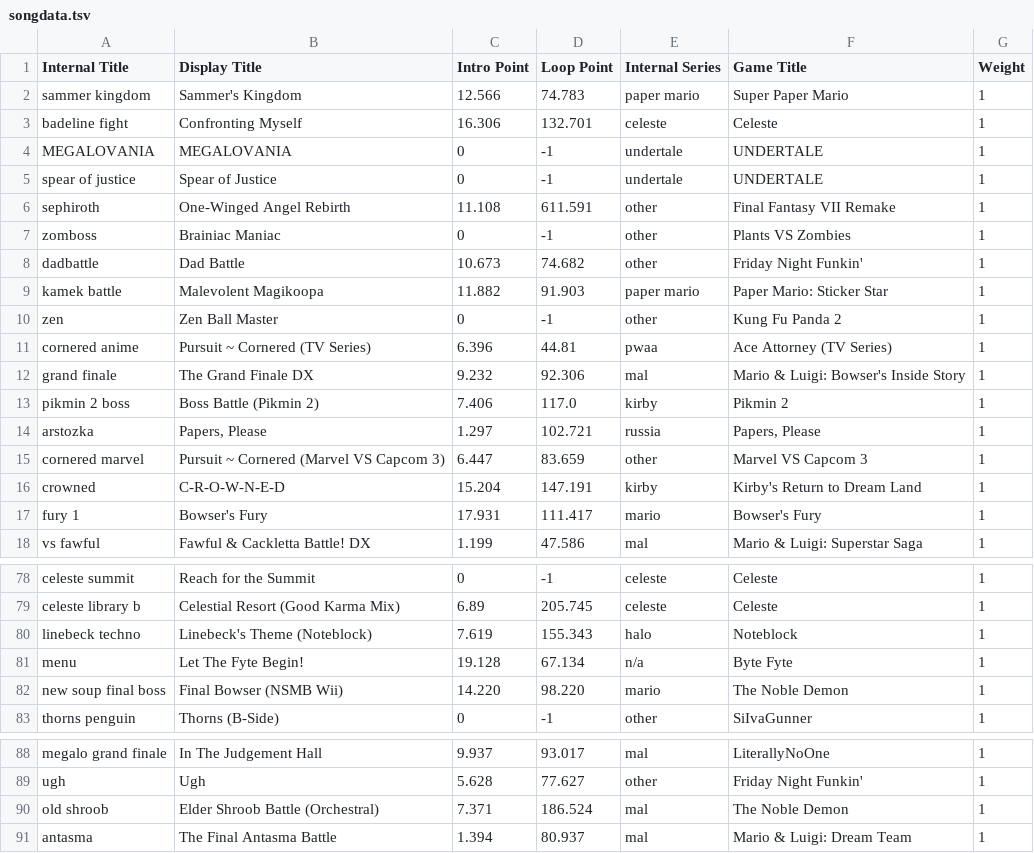
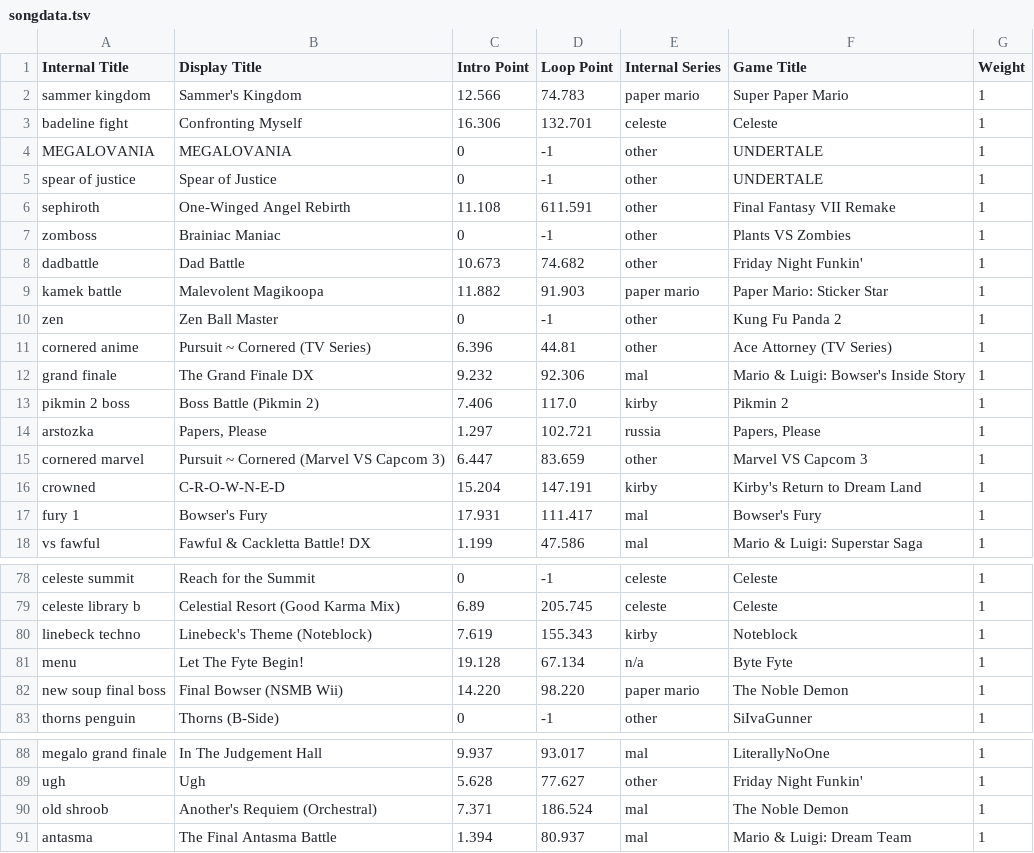
Before and after one commit to Ethan118/Byte-Fyte, a TSV file: core/assets/songdata.tsv, drawn as a sheet; only a part is shown, gaps mark what is left out.

```diff
--- a/core/assets/songdata.tsv
+++ b/core/assets/songdata.tsv
@@ -3,4 +3,4 @@ sammer kingdom	Sammer's Kingdom	12.566	74.783	paper mario	Super Paper Mario	1
 badeline fight	Confronting Myself	16.306	132.701	celeste	Celeste	1
-MEGALOVANIA	MEGALOVANIA	0	-1	undertale	UNDERTALE	1
-spear of justice	Spear of Justice	0	-1	undertale	UNDERTALE	1
+MEGALOVANIA	MEGALOVANIA	0	-1	other	UNDERTALE	1
+spear of justice	Spear of Justice	0	-1	other	UNDERTALE	1
 sephiroth	One-Winged Angel Rebirth	11.108	611.591	other	Final Fantasy VII Remake	1
@@ -10,3 +10,3 @@ kamek battle	Malevolent Magikoopa	11.882	91.903	paper mario	Paper Mario: Sticker
 zen	Zen Ball Master	0	-1	other	Kung Fu Panda 2	1
-cornered anime	Pursuit ~ Cornered (TV Series)	6.396	44.81	pwaa	Ace Attorney (TV Series)	1
+cornered anime	Pursuit ~ Cornered (TV Series)	6.396	44.81	other	Ace Attorney (TV Series)	1
 grand finale	The Grand Finale DX	9.232	92.306	mal	Mario & Luigi: Bowser's Inside Story	1
@@ -16,3 +16,3 @@ cornered marvel	Pursuit ~ Cornered (Marvel VS Capcom 3)	6.447	83.659	other	Marve
 crowned	C-R-O-W-N-E-D	15.204	147.191	kirby	Kirby's Return to Dream Land	1
-fury 1	Bowser's Fury	17.931	111.417	mario	Bowser's Fury	1
+fury 1	Bowser's Fury	17.931	111.417	mal	Bowser's Fury	1
 vs fawful	Fawful & Cackletta Battle! DX	1.199	47.586	mal	Mario & Luigi: Superstar Saga	1
@@ -79,5 +79,5 @@ celeste summit	Reach for the Summit	0	-1	celeste	Celeste	1
 celeste library b	Celestial Resort (Good Karma Mix)	6.89	205.745	celeste	Celeste	1
-linebeck techno	Linebeck's Theme (Noteblock)	7.619	155.343	halo	Noteblock	1
+linebeck techno	Linebeck's Theme (Noteblock)	7.619	155.343	kirby	Noteblock	1
 menu	Let The Fyte Begin!	19.128	67.134	n/a	Byte Fyte	1
-new soup final boss	Final Bowser (NSMB Wii)	14.220	98.220	mario	The Noble Demon	1
+new soup final boss	Final Bowser (NSMB Wii)	14.220	98.220	paper mario	The Noble Demon	1
 thorns penguin	Thorns (B-Side)	0	-1	other	SiIvaGunner	1
@@ -89,3 +89,3 @@ megalo grand finale	In The Judgement Hall	9.937	93.017	mal	LiterallyNoOne	1
 ugh	Ugh	5.628	77.627	other	Friday Night Funkin'	1
-old shroob	Elder Shroob Battle (Orchestral)	7.371	186.524	mal	The Noble Demon	1
+old shroob	Another's Requiem (Orchestral)	7.371	186.524	mal	The Noble Demon	1
 antasma	The Final Antasma Battle	1.394	80.937	mal	Mario & Luigi: Dream Team	1
```
Also changed, not shown: 3 other files.
